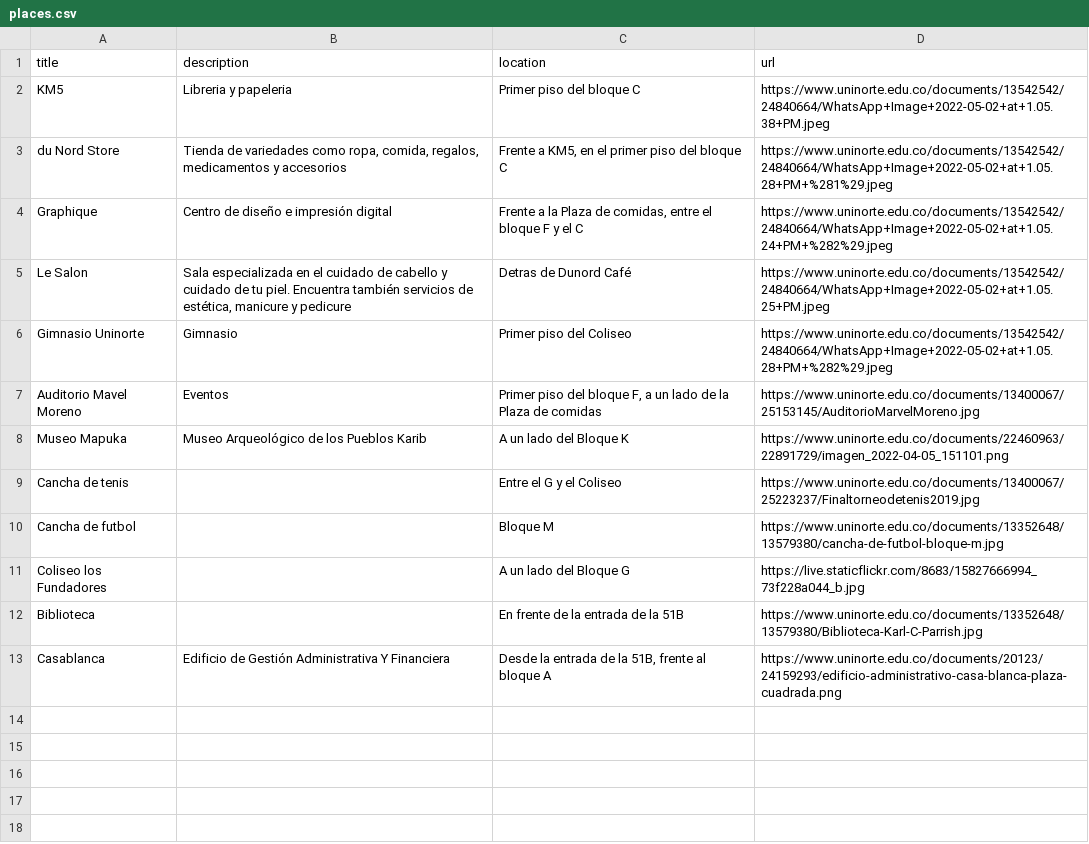
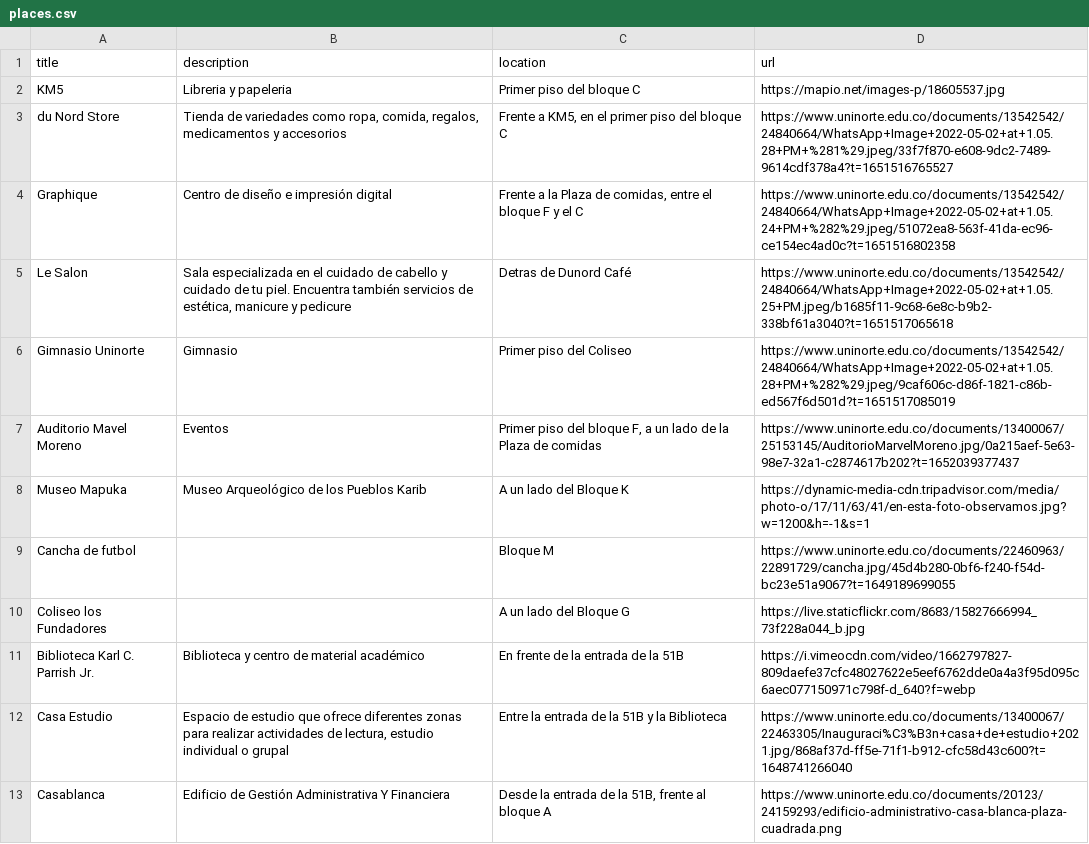
Before and after one commit to MarioDzA/finalproyect, a CSV file: assets/places.csv, drawn as a sheet.

Commit message:
updated data

```diff
--- a/assets/places.csv
+++ b/assets/places.csv
@@ -1,13 +1,13 @@
 title,description,location,url
-KM5,Libreria y papeleria,Primer piso del bloque C,https://www.uninorte.edu.co/documents/13542542/24840664/WhatsApp+Image+2022-05-02+at+1.05.38+PM.jpeg
-du Nord Store,"Tienda de variedades como ropa, comida, regalos, medicamentos y accesorios","Frente a KM5, en el primer piso del bloque C",https://www.uninorte.edu.co/documents/13542542/24840664/WhatsApp+Image+2022-05-02+at+1.05.28+PM+%281%29.jpeg
-Graphique,Centro de diseño e impresión digital,"Frente a la Plaza de comidas, entre el bloque F y el C",https://www.uninorte.edu.co/documents/13542542/24840664/WhatsApp+Image+2022-05-02+at+1.05.24+PM+%282%29.jpeg
-Le Salon,"Sala especializada en el cuidado de cabello y cuidado de tu piel. Encuentra también servicios de estética, manicure y pedicure",Detras de Dunord Café,https://www.uninorte.edu.co/documents/13542542/24840664/WhatsApp+Image+2022-05-02+at+1.05.25+PM.jpeg
-Gimnasio Uninorte,Gimnasio,Primer piso del Coliseo,https://www.uninorte.edu.co/documents/13542542/24840664/WhatsApp+Image+2022-05-02+at+1.05.28+PM+%282%29.jpeg
-Auditorio Mavel Moreno,Eventos,"Primer piso del bloque F, a un lado de la Plaza de comidas",https://www.uninorte.edu.co/documents/13400067/25153145/AuditorioMarvelMoreno.jpg
-Museo Mapuka,Museo Arqueológico de los Pueblos Karib,A un lado del Bloque K,https://www.uninorte.edu.co/documents/22460963/22891729/imagen_2022-04-05_151101.png
-Cancha de tenis,,Entre el G y el Coliseo,https://www.uninorte.edu.co/documents/13400067/25223237/Finaltorneodetenis2019.jpg
-Cancha de futbol,,Bloque M,https://www.uninorte.edu.co/documents/13352648/13579380/cancha-de-futbol-bloque-m.jpg
+KM5,Libreria y papeleria,Primer piso del bloque C,https://mapio.net/images-p/18605537.jpg
+du Nord Store,"Tienda de variedades como ropa, comida, regalos, medicamentos y accesorios","Frente a KM5, en el primer piso del bloque C",https://www.uninorte.edu.co/documents/13542542/24840664/WhatsApp+Image+2022-05-02+at+1.05.28+PM+%281%29.jpeg/33f7f870-e608-9dc2-7489-9614cdf378a4?t=1651516765527
+Graphique,Centro de diseño e impresión digital,"Frente a la Plaza de comidas, entre el bloque F y el C",https://www.uninorte.edu.co/documents/13542542/24840664/WhatsApp+Image+2022-05-02+at+1.05.24+PM+%282%29.jpeg/51072ea8-563f-41da-ec96-ce154ec4ad0c?t=1651516802358
+Le Salon,"Sala especializada en el cuidado de cabello y cuidado de tu piel. Encuentra también servicios de estética, manicure y pedicure",Detras de Dunord Café,https://www.uninorte.edu.co/documents/13542542/24840664/WhatsApp+Image+2022-05-02+at+1.05.25+PM.jpeg/b1685f11-9c68-6e8c-b9b2-338bf61a3040?t=1651517065618
+Gimnasio Uninorte,Gimnasio,Primer piso del Coliseo,https://www.uninorte.edu.co/documents/13542542/24840664/WhatsApp+Image+2022-05-02+at+1.05.28+PM+%282%29.jpeg/9caf606c-d86f-1821-c86b-ed567f6d501d?t=1651517085019
+Auditorio Mavel Moreno,Eventos,"Primer piso del bloque F, a un lado de la Plaza de comidas",https://www.uninorte.edu.co/documents/13400067/25153145/AuditorioMarvelMoreno.jpg/0a215aef-5e63-98e7-32a1-c2874617b202?t=1652039377437
+Museo Mapuka,Museo Arqueológico de los Pueblos Karib,A un lado del Bloque K,https://dynamic-media-cdn.tripadvisor.com/media/photo-o/17/11/63/41/en-esta-foto-observamos.jpg?w=1200&h=-1&s=1
+Cancha de futbol,,Bloque M,https://www.uninorte.edu.co/documents/22460963/22891729/cancha.jpg/45d4b280-0bf6-f240-f54d-bc23e51a9067?t=1649189699055
 Coliseo los Fundadores,,A un lado del Bloque G,https://live.staticflickr.com/8683/15827666994_73f228a044_b.jpg
-Biblioteca,,En frente de la entrada de la 51B,https://www.uninorte.edu.co/documents/13352648/13579380/Biblioteca-Karl-C-Parrish.jpg
+Biblioteca Karl C. Parrish Jr.,Biblioteca y centro de material académico,En frente de la entrada de la 51B,https://i.vimeocdn.com/video/1662797827-809daefe37cfc48027622e5eef6762dde0a4a3f95d095c6aec077150971c798f-d_640?f=webp
+Casa Estudio,"Espacio de estudio que ofrece diferentes zonas para realizar actividades de lectura, estudio individual o grupal",Entre la entrada de la 51B y la Biblioteca,https://www.uninorte.edu.co/documents/13400067/22463305/Inauguraci%C3%B3n+casa+de+estudio+2021.jpg/868af37d-ff5e-71f1-b912-cfc58d43c600?t=1648741266040
 Casablanca,Edificio de Gestión Administrativa Y Financiera,"Desde la entrada de la 51B, frente al bloque A",https://www.uninorte.edu.co/documents/20123/24159293/edificio-administrativo-casa-blanca-plaza-cuadrada.png
```
Also changed, not shown: assets/restaurants.csv, 3 other files.
